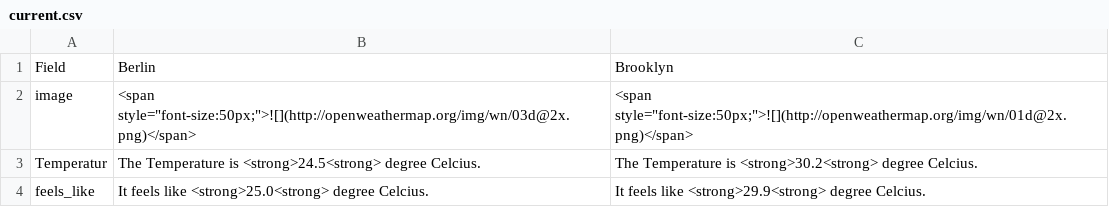
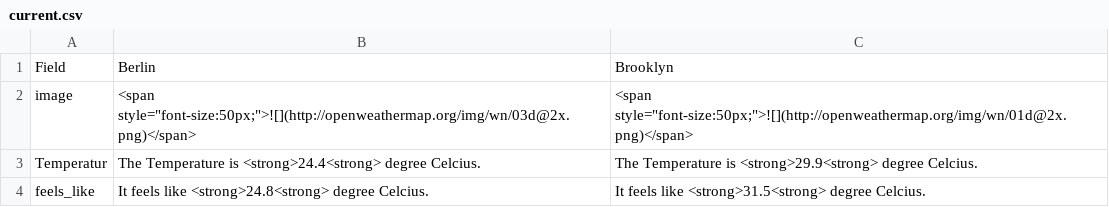
Before and after one commit to helenawittlich/berlin-brooklyn-weather, a CSV file: processed/current.csv, drawn as a sheet.

```diff
--- a/processed/current.csv
+++ b/processed/current.csv
@@ -2,3 +2,3 @@ Field,Berlin,Brooklyn
 image,"<span style=""font-size:50px;"">![](http://openweathermap.org/img/wn/03d@2x.png)</span>","<span style=""font-size:50px;"">![](http://openweathermap.org/img/wn/01d@2x.png)</span>"
-Temperatur,The Temperature is <strong>24.5<strong> degree Celcius.,The Temperature is <strong>30.2<strong> degree Celcius.
-feels_like,It feels like <strong>25.0<strong> degree Celcius.,It feels like <strong>29.9<strong> degree Celcius.
+Temperatur,The Temperature is <strong>24.4<strong> degree Celcius.,The Temperature is <strong>29.9<strong> degree Celcius.
+feels_like,It feels like <strong>24.8<strong> degree Celcius.,It feels like <strong>31.5<strong> degree Celcius.
```
